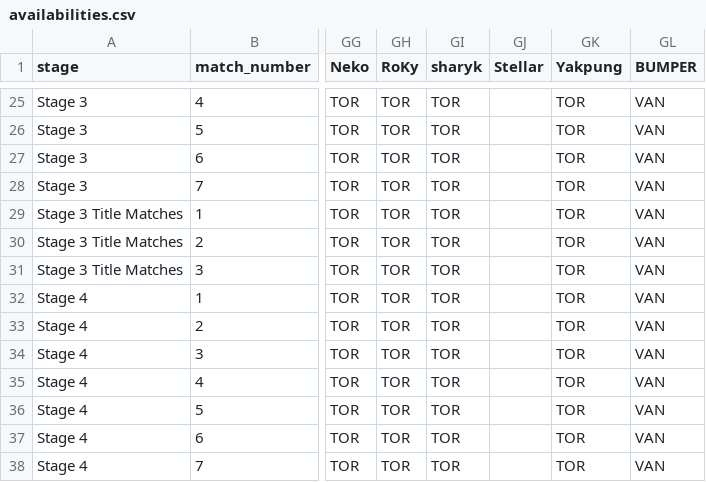
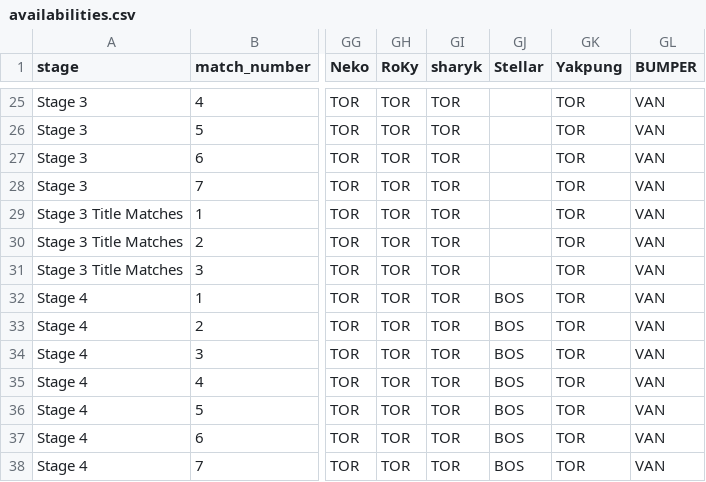
Before and after one commit to ClumsyLee/owl-sr, a CSV file: availabilities.csv, drawn as a sheet; only a part is shown, gaps mark what is left out; the diff names each change by its address in the sheet, - before the commit and + after, or states it on an @@ line.

Commit message:
Add Stellar to BOS.

```diff
--- a/availabilities.csv
+++ b/availabilities.csv
-GJ32:GJ38 (Stellar): (empty)
+GJ32:GJ38 (Stellar): BOS
```
